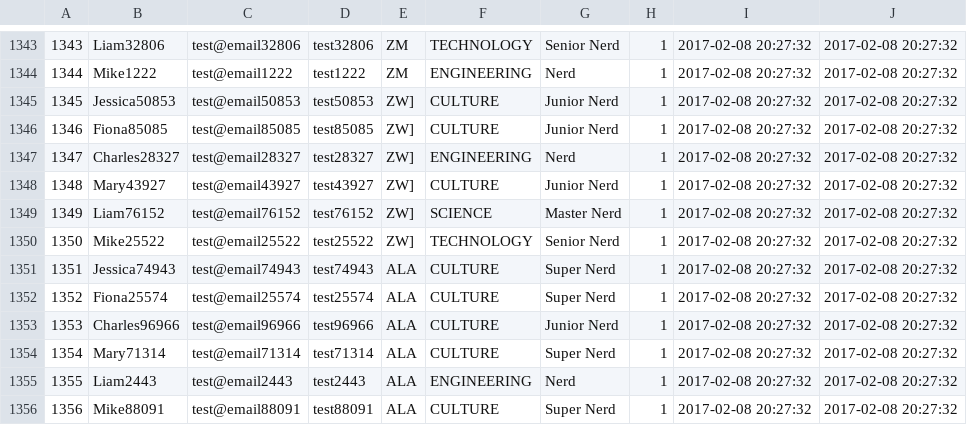
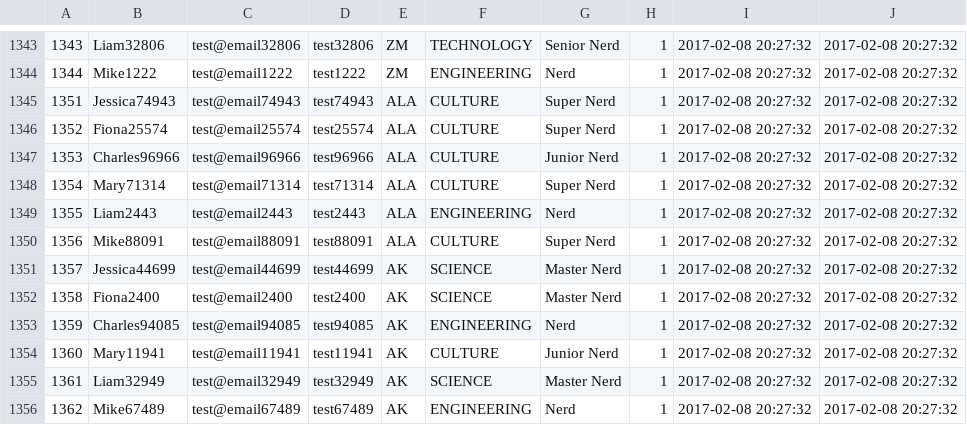
Before and after one commit to FionaHM/Nerdz, a CSV file: db/dummydata/loader.csv, drawn as a sheet; only a part is shown, gaps mark what is left out; the shorter side is filled out with more unchanged rows; the diff names each change by its address in the sheet, - before the commit and + after, or states it on an @@ line.

Commit message:
error location ZW removed from data file

```diff
--- a/db/dummydata/loader.csv
+++ b/db/dummydata/loader.csv
-row 1345: 1345 | Jessica50853 | test@email50853 | test50853 | ZW] | CULTURE | Junior Nerd | 1 | 2017-02-08 20:27:32 | 2017-02-08 20:27:32
-row 1346: 1346 | Fiona85085 | test@email85085 | test85085 | ZW] | CULTURE | Junior Nerd | 1 | 2017-02-08 20:27:32 | 2017-02-08 20:27:32
-row 1347: 1347 | Charles28327 | test@email28327 | test28327 | ZW] | ENGINEERING | Nerd | 1 | 2017-02-08 20:27:32 | 2017-02-08 20:27:32
-row 1348: 1348 | Mary43927 | test@email43927 | test43927 | ZW] | CULTURE | Junior Nerd | 1 | 2017-02-08 20:27:32 | 2017-02-08 20:27:32
-row 1349: 1349 | Liam76152 | test@email76152 | test76152 | ZW] | SCIENCE | Master Nerd | 1 | 2017-02-08 20:27:32 | 2017-02-08 20:27:32
-row 1350: 1350 | Mike25522 | test@email25522 | test25522 | ZW] | TECHNOLOGY | Senior Nerd | 1 | 2017-02-08 20:27:32 | 2017-02-08 20:27:32
```
Also changed, not shown: 1 other file.
